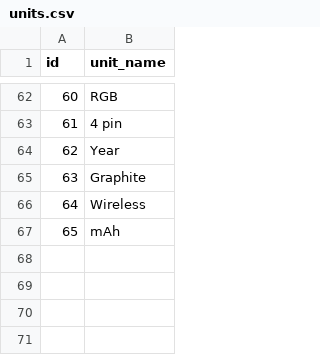
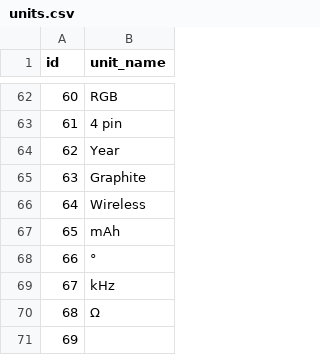
Before and after one commit to neritinc/ComputerWebshop, a CSV file: server/database/csv/units.csv, drawn as a sheet; only a part is shown, gaps mark what is left out.

```diff
--- a/server/database/csv/units.csv
+++ b/server/database/csv/units.csv
@@ -67 +67,5 @@ id;unit_name
 65;mAh
+66;°
+67;kHz
+68;Ω
+69;"
```
Also changed, not shown: server/database/csv/categories.csv, server/database/csv/product_parameter.csv, 1 other file.
